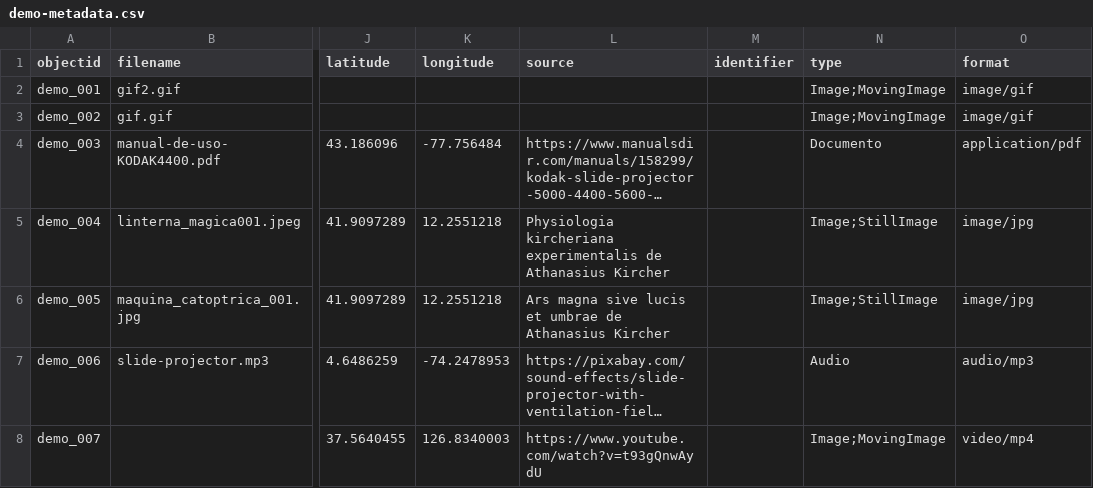
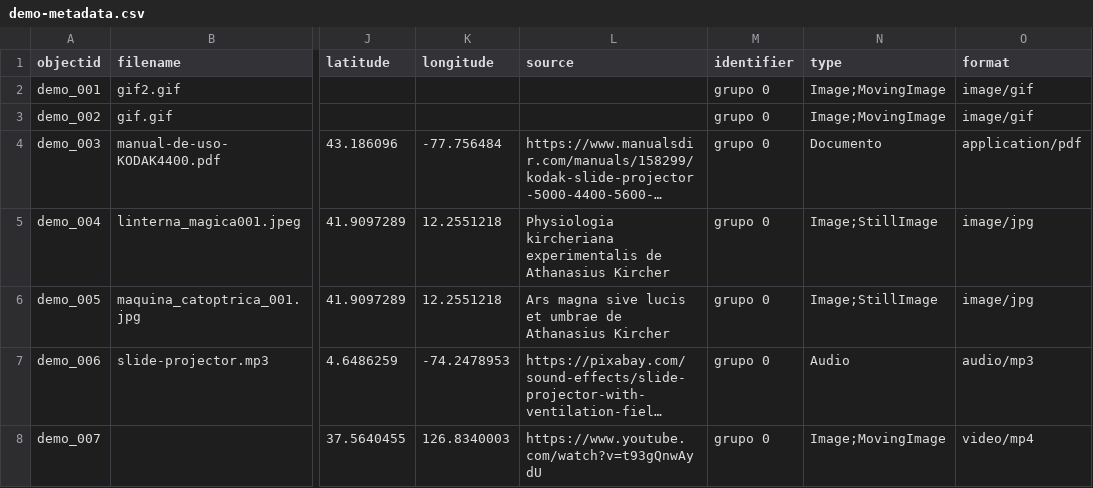
Before and after one commit to cdigitaljaveriana/collectionbuilder-gh, a CSV file: _data/demo-metadata.csv, drawn as a sheet; only a part is shown, gaps mark what is left out; long unchanged cells end in …; the diff names each change by its address in the sheet, - before the commit and + after, or states it on an @@ line.

Commit message:
actualización
actualización

```diff
--- a/_data/demo-metadata.csv
+++ b/_data/demo-metadata.csv
-M2:M8 (identifier): (empty)
+M2:M8 (identifier): grupo 0
```
